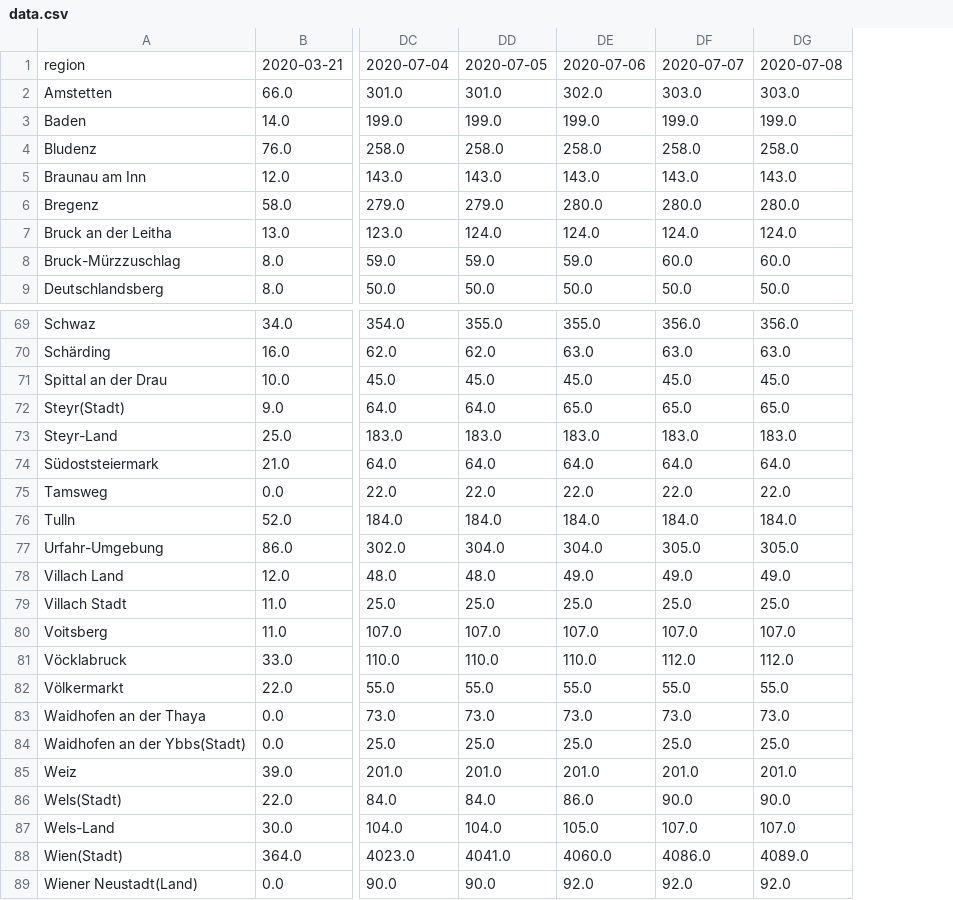
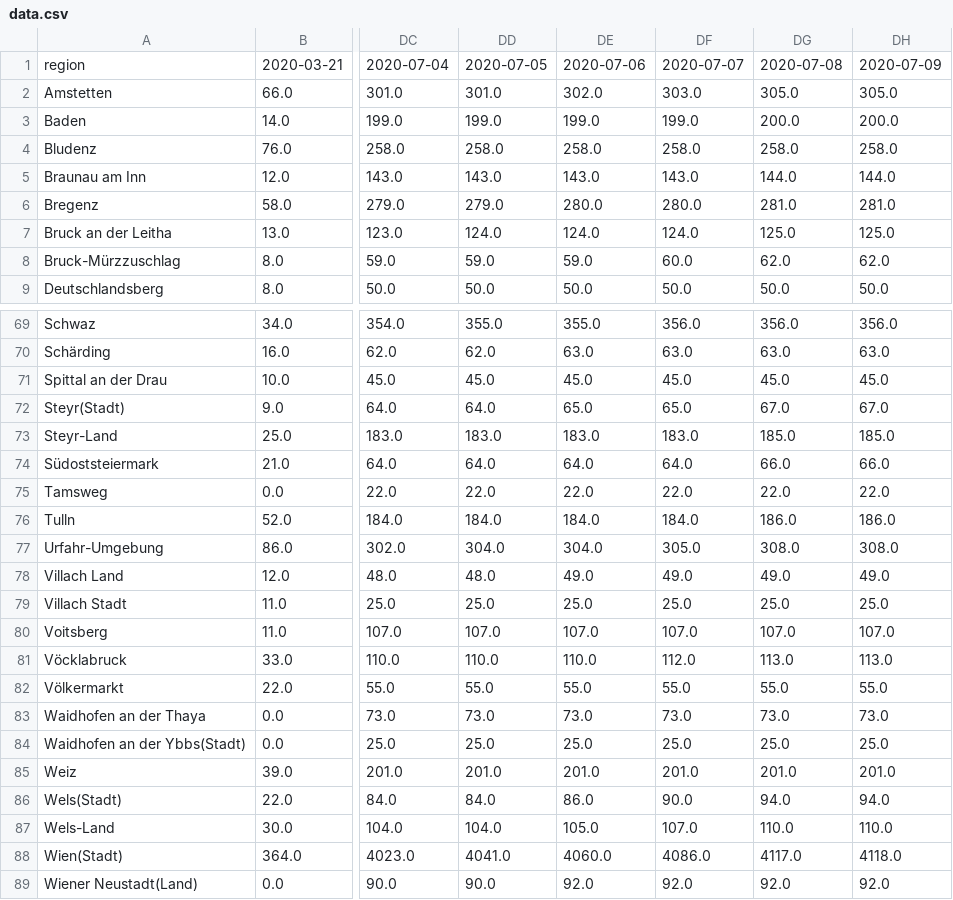
Before and after one commit to facebookresearch/covid19_spread, a CSV file: data/austria/data.csv, drawn as a sheet; only a part is shown, gaps mark what is left out; the diff covers the shown part only; the diff names each change by its address in the sheet, - before the commit and + after, or states it on an @@ line.

Commit message:
Updating Austria data: 2020-07-09

```diff
--- a/data/austria/data.csv
+++ b/data/austria/data.csv
+column DH, rows 1-9: 2020-07-09 | 305.0 | 200.0 | 258.0 | 144.0 | 281.0 | 125.0 | 62.0 | 50.0; rows 69-89: 356.0 | 63.0 | 45.0 | 67.0 | 185.0 | 66.0 | 22.0 | 186.0 | 308.0 | 49.0 | 25.0 | 107.0 | 113.0 | 55.0 | 73.0 | 25.0 | 201.0 | 94.0 | 110.0 | 4118.0 | 92.0
-DG2: 303.0
+DG2: 305.0
-DG3: 199.0
+DG3: 200.0
-DG5: 143.0
+DG5: 144.0
-DG6: 280.0
+DG6: 281.0
-DG7: 124.0
+DG7: 125.0
-DG8: 60.0
+DG8: 62.0
-DG72: 65.0
+DG72: 67.0
-DG73: 183.0
+DG73: 185.0
-DG74: 64.0
+DG74: 66.0
-DG76: 184.0
+DG76: 186.0
-DG77: 305.0
+DG77: 308.0
-DG81: 112.0
+DG81: 113.0
-DG86: 90.0
+DG86: 94.0
-DG87: 107.0
+DG87: 110.0
-DG88: 4089.0
+DG88: 4117.0
```
Also changed, not shown: 13 edited cells elsewhere in this file, 1 other file.
